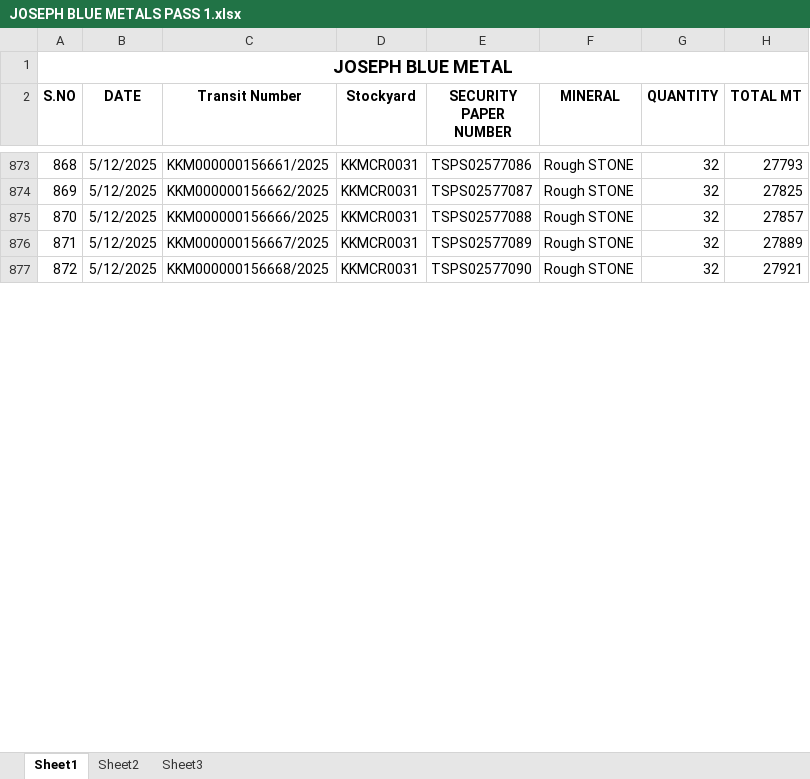
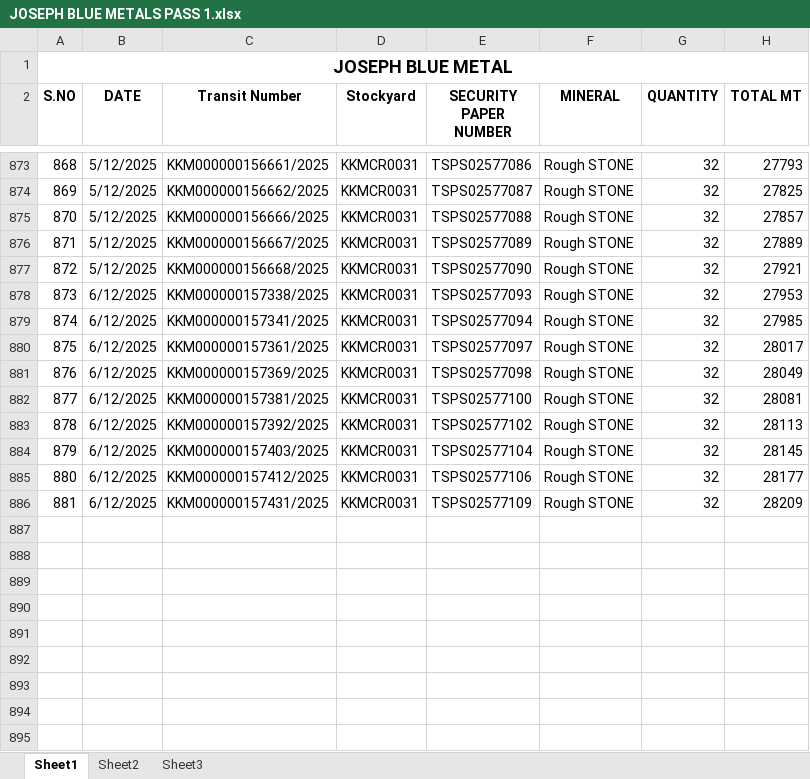
Before and after one commit to J-Aswin03/kgi-statement1, an Excel workbook: PASS/JOSEPH/JOSEPH BLUE METALS PASS 1.xlsx, sheet Sheet1, drawn as a sheet; only a part is shown, gaps mark what is left out; values as stored, in another font and other column widths than the file's, no borders; the diff covers the shown part only; the diff names each change by its address in the sheet, - before the commit and + after, or states it on an @@ line.

```diff
--- a/PASS/JOSEPH/JOSEPH BLUE METALS PASS 1.xlsx (sheet Sheet1)
+++ b/PASS/JOSEPH/JOSEPH BLUE METALS PASS 1.xlsx (sheet Sheet1)
+row 878: 873 | 6/12/2025 | KKM000000157338/2025 | KKMCR0031 | TSPS02577093 | Rough STONE | 32 | 27953
+row 879: 874 | 6/12/2025 | KKM000000157341/2025 | KKMCR0031 | TSPS02577094 | Rough STONE | 32 | 27985
+row 880: 875 | 6/12/2025 | KKM000000157361/2025 | KKMCR0031 | TSPS02577097 | Rough STONE | 32 | 28017
+row 881: 876 | 6/12/2025 | KKM000000157369/2025 | KKMCR0031 | TSPS02577098 | Rough STONE | 32 | 28049
+row 882: 877 | 6/12/2025 | KKM000000157381/2025 | KKMCR0031 | TSPS02577100 | Rough STONE | 32 | 28081
+row 883: 878 | 6/12/2025 | KKM000000157392/2025 | KKMCR0031 | TSPS02577102 | Rough STONE | 32 | 28113
+row 884: 879 | 6/12/2025 | KKM000000157403/2025 | KKMCR0031 | TSPS02577104 | Rough STONE | 32 | 28145
+row 885: 880 | 6/12/2025 | KKM000000157412/2025 | KKMCR0031 | TSPS02577106 | Rough STONE | 32 | 28177
+row 886: 881 | 6/12/2025 | KKM000000157431/2025 | KKMCR0031 | TSPS02577109 | Rough STONE | 32 | 28209
+row 887: (empty)
+row 888: (empty)
+row 889: (empty)
+row 890: (empty)
+row 891: (empty)
+row 892: (empty)
+row 893: (empty)
+row 894: (empty)
+row 895: (empty)
```
Also changed, not shown: 35 added rows elsewhere in this sheet, formulas that keep their value, PASS/SANGAM EDUCATIONAL.xlsx.
